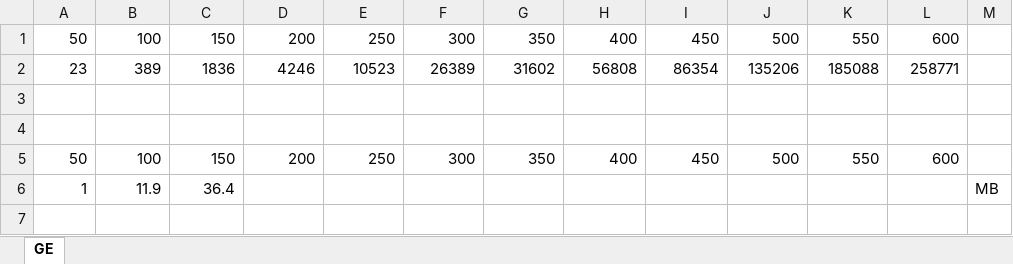
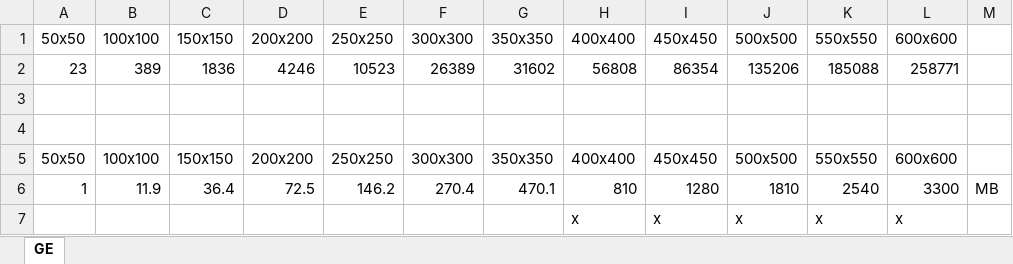
Before and after one commit to yeivio/TFG, an Excel workbook: GE.xlsx, sheet GE, drawn as a sheet; values as stored, in another font and other column widths than the file's, no borders; charts and pictures not drawn; removed rows and columns are numbered as before the commit, all else as after; the diff names each change by its address in the sheet, - before the commit and + after, or states it on an @@ line.

```diff
--- a/GE.xlsx (sheet GE)
+++ b/GE.xlsx (sheet GE)
-row 1: 50 | 100 | 150 | 200 | 250 | 300 | 350 | 400 | 450 | 500 | 550 | 600
+row 1: 50x50 | 100x100 | 150x150 | 200x200 | 250x250 | 300x300 | 350x350 | 400x400 | 450x450 | 500x500 | 550x550 | 600x600
-row 5: 50 | 100 | 150 | 200 | 250 | 300 | 350 | 400 | 450 | 500 | 550 | 600
+row 5: 50x50 | 100x100 | 150x150 | 200x200 | 250x250 | 300x300 | 350x350 | 400x400 | 450x450 | 500x500 | 550x550 | 600x600
-D6: (empty)
+D6: 72.5
-E6: (empty)
+E6: 146.2
-F6: (empty)
+F6: 270.4
-G6: (empty)
+G6: 470.1
-H6: (empty)
+H6: 810
-I6: (empty)
+I6: 1280
-J6: (empty)
+J6: 1810
-K6: (empty)
+K6: 2540
-L6: (empty)
+L6: 3300
+row 7:  |  |  |  |  |  |  | x | x | x | x | x
```
Also changed, not shown: charts or pictures, BSP.xlsx, MZ.xlsx, 15 other files.
